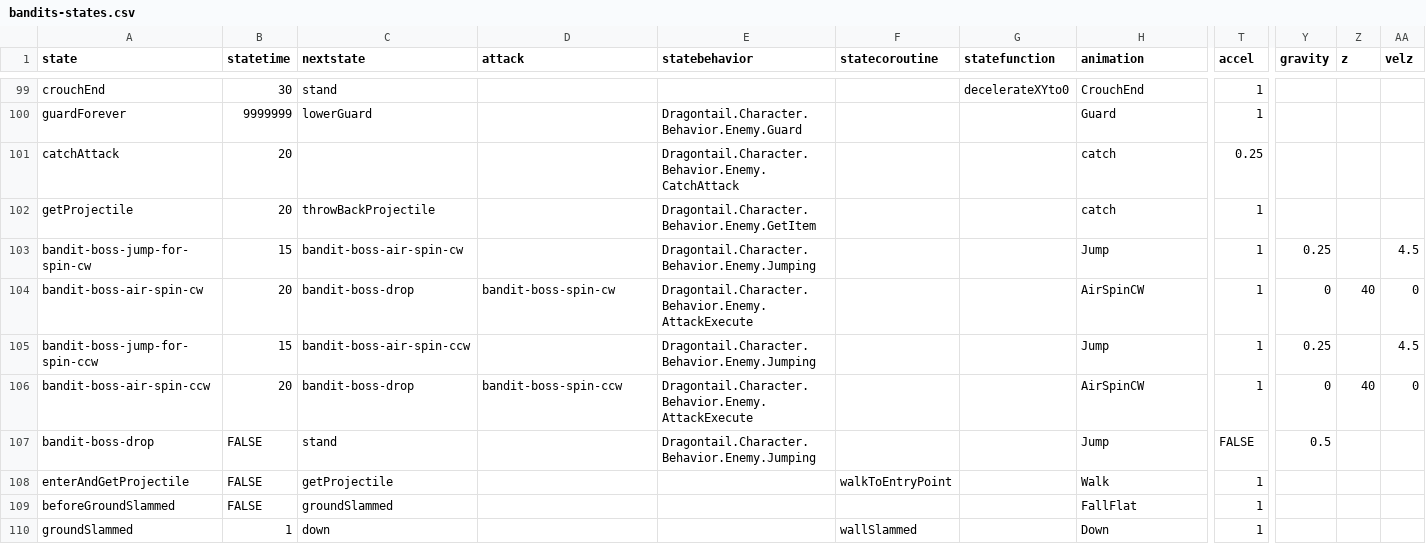
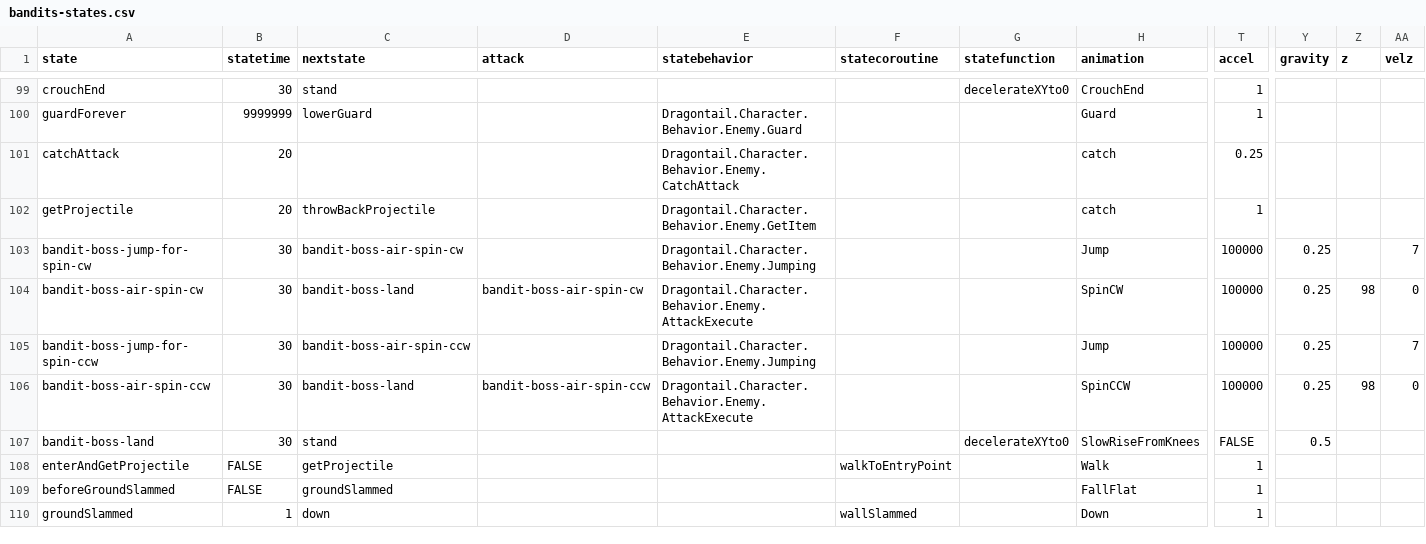
Before and after one commit to IoriBranford/dragontail, a CSV file: game/data/database/bandits-states.csv, drawn as a sheet; only a part is shown, gaps mark what is left out; the diff names each change by its address in the sheet, - before the commit and + after, or states it on an @@ line.

```diff
--- a/game/data/database/bandits-states.csv
+++ b/game/data/database/bandits-states.csv
-B103 (statetime): 15
+B103 (statetime): 30
-T103:T106 (accel): 1
+T103:T106 (accel): 100000
-AA103 (velz): 4.5
+AA103 (velz): 7
-B104 (statetime): 20
+B104 (statetime): 30
-C104 (nextstate): bandit-boss-drop
+C104 (nextstate): bandit-boss-land
-D104 (attack): bandit-boss-spin-cw
+D104 (attack): bandit-boss-air-spin-cw
-H104 (animation): AirSpinCW
+H104 (animation): SpinCW
-Y104 (gravity): 0
+Y104 (gravity): 0.25
-Z104 (z): 40
+Z104 (z): 98
-B105 (statetime): 15
+B105 (statetime): 30
-AA105 (velz): 4.5
+AA105 (velz): 7
-B106 (statetime): 20
+B106 (statetime): 30
-C106 (nextstate): bandit-boss-drop
+C106 (nextstate): bandit-boss-land
-D106 (attack): bandit-boss-spin-ccw
+D106 (attack): bandit-boss-air-spin-ccw
-H106 (animation): AirSpinCW
+H106 (animation): SpinCCW
-Y106 (gravity): 0
+Y106 (gravity): 0.25
-Z106 (z): 40
+Z106 (z): 98
-A107 (state): bandit-boss-drop
+A107 (state): bandit-boss-land
-B107 (statetime): FALSE
+B107 (statetime): 30
-E107 (statebehavior): Dragontail.Character.Behavior.Enemy.Jumping
+E107 (statebehavior): (empty)
-G107 (statefunction): (empty)
+G107 (statefunction): decelerateXYto0
-H107 (animation): Jump
+H107 (animation): SlowRiseFromKnees
```
Also changed, not shown: game/data/database/bandits-attacks.csv, 1 other file.
